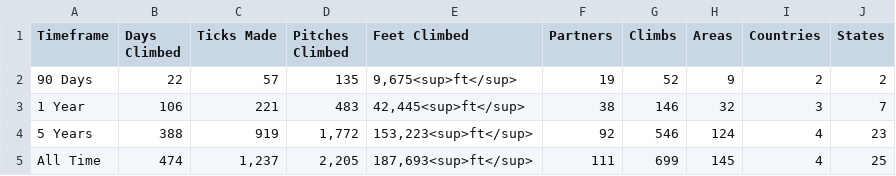
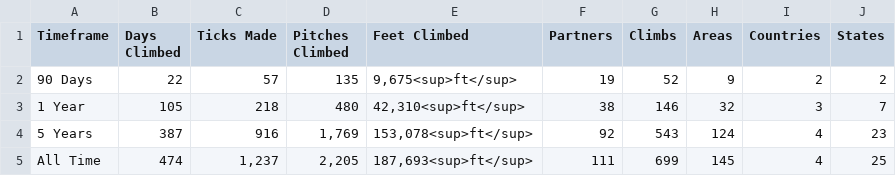
Before and after one commit to achiquit/websitejazzhands, a CSV file: climbing/data/all-time-stats.csv, drawn as a sheet.

```diff
--- a/climbing/data/all-time-stats.csv
+++ b/climbing/data/all-time-stats.csv
@@ -2,4 +2,4 @@ Timeframe,"Days Climbed","Ticks Made","Pitches Climbed","Feet Climbed",Partners,
 "90 Days",22,57,135,"9,675<sup>ft</sup>",19,52,9,2,2
-"1 Year",106,221,483,"42,445<sup>ft</sup>",38,146,32,3,7
-"5 Years",388,919,"1,772","153,223<sup>ft</sup>",92,546,124,4,23
+"1 Year",105,218,480,"42,310<sup>ft</sup>",38,146,32,3,7
+"5 Years",387,916,"1,769","153,078<sup>ft</sup>",92,543,124,4,23
 "All Time",474,"1,237","2,205","187,693<sup>ft</sup>",111,699,145,4,25
```
Also changed, not shown: climbing/data/all-ticks.csv, 7 other files.
